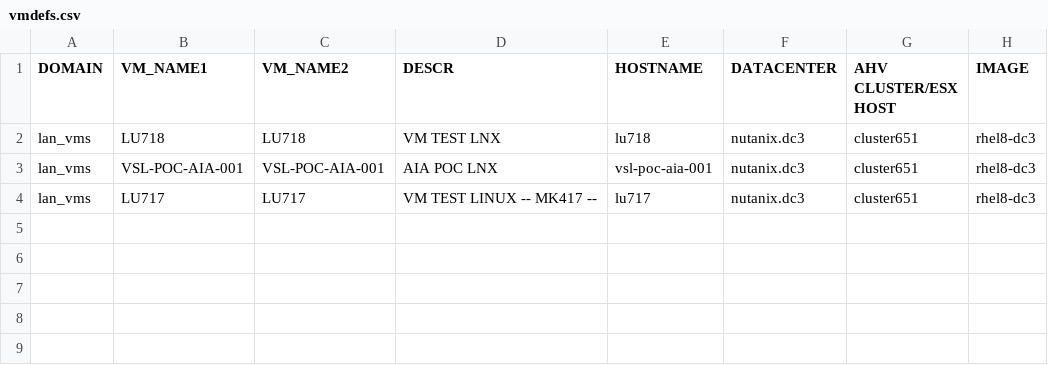
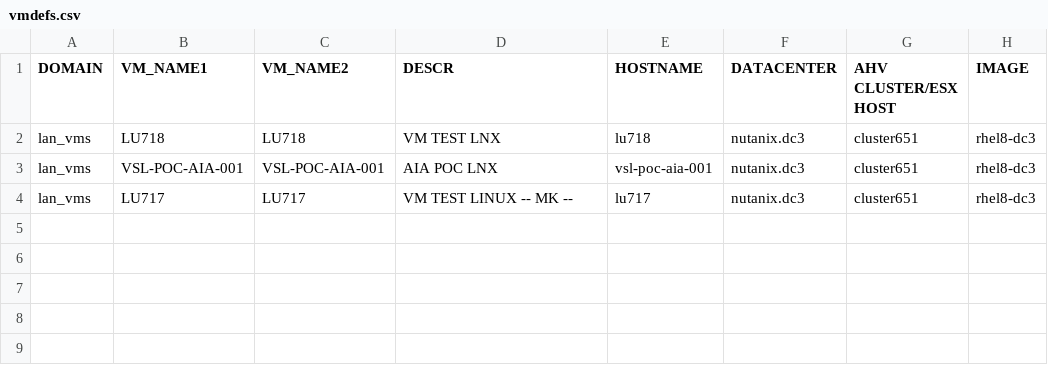
Before and after one commit to steve3535/terraform, a CSV file: dev/vmdefs.csv, drawn as a sheet; only a part is shown; the diff names each change by its address in the sheet, - before the commit and + after, or states it on an @@ line.

Commit message:
test

```diff
--- a/dev/vmdefs.csv
+++ b/dev/vmdefs.csv
-D4 (DESCR): VM TEST LINUX -- MK417 --
+D4 (DESCR): VM TEST LINUX -- MK --
```
Also changed, not shown: 2 other files.
